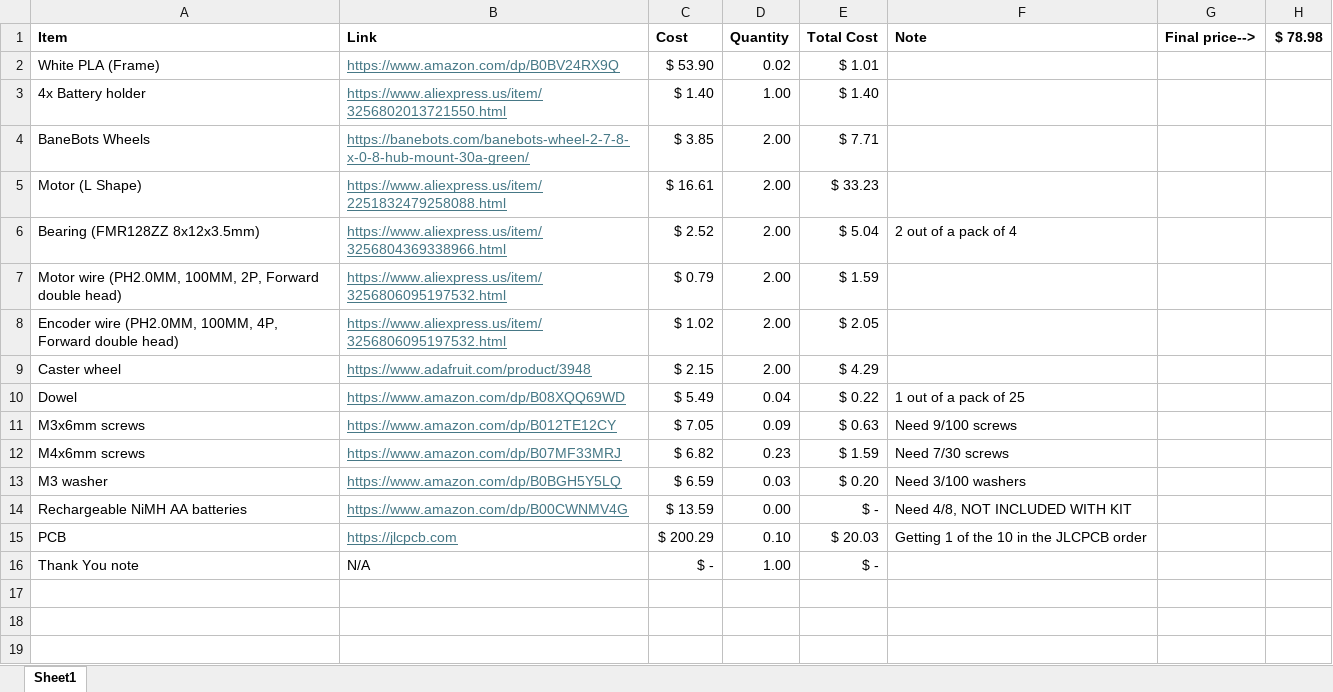
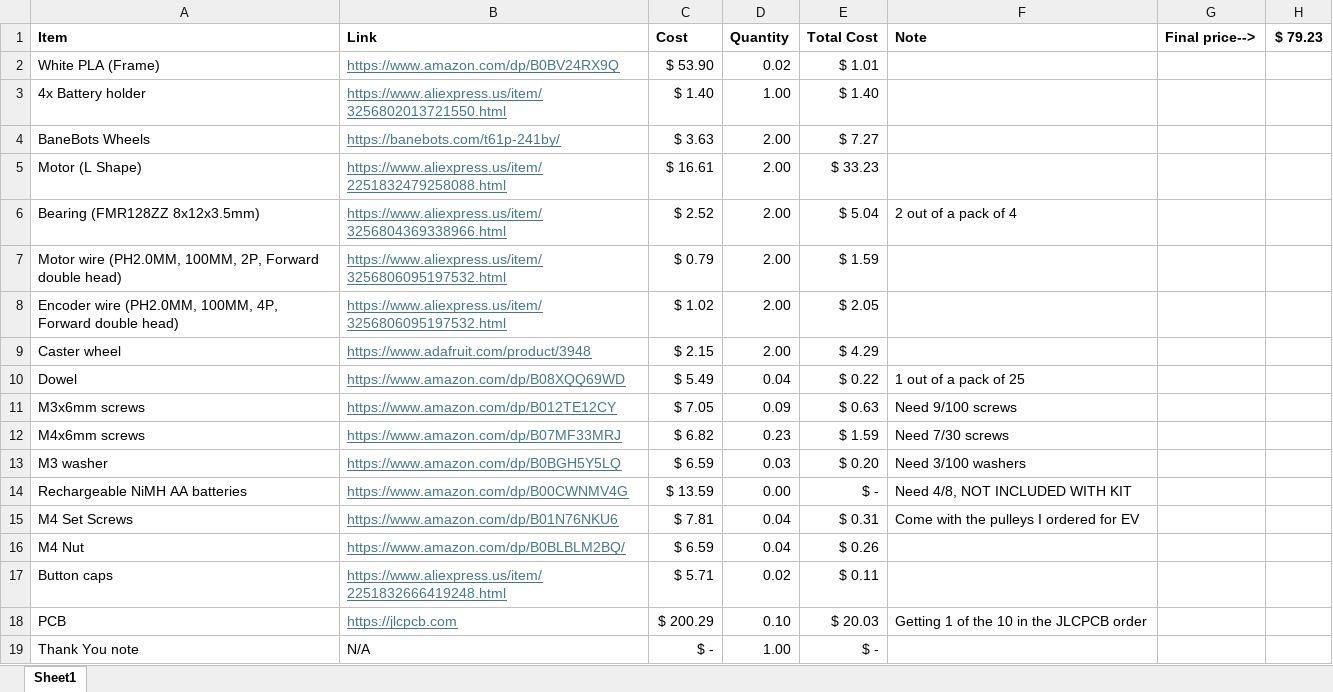
Before and after one commit to Nv7-GitHub/Tektite-R_RoTo, an Excel workbook: Design/Pricing.xlsx, sheet Sheet1, drawn as a sheet; values as stored, in another font and other column widths than the file's, no borders; the diff names each change by its address in the sheet, - before the commit and + after, or states it on an @@ line.

Commit message:
Update pricing, fix bug

```diff
--- a/Design/Pricing.xlsx (sheet Sheet1)
+++ b/Design/Pricing.xlsx (sheet Sheet1)
-H1: $ 78.98
+H1: $ 79.23
-B4 (Link): https://banebots.com/banebots-wheel-2-7-8-x-0-8-hub-mount-30a-green/
+B4 (Link): https://banebots.com/t61p-241by/
-C4 (Cost): $ 3.85
+C4 (Cost): $ 3.63
-E4 (Total Cost): $ 7.71
+E4 (Total Cost): $ 7.27
+row 15: M4 Set Screws | https://www.amazon.com/dp/B01N76NKU6 | $ 7.81 | 0.04 | $ 0.31 | Come with the pulleys I ordered for EV
+row 16: M4 Nut | https://www.amazon.com/dp/B0BLBLM2BQ/ | $ 6.59 | 0.04 | $ 0.26
+row 17: Button caps | https://www.aliexpress.us/item/2251832666419248.html | $ 5.71 | 0.02 | $ 0.11
```
Also changed, not shown: 1 other file.
